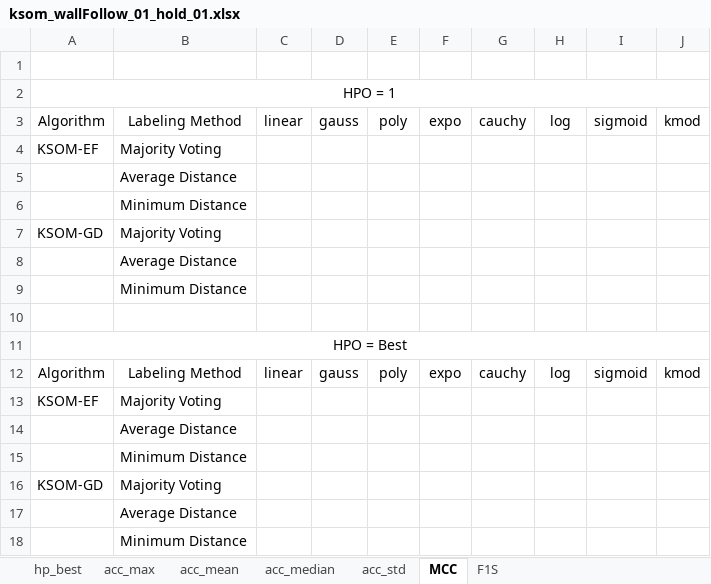
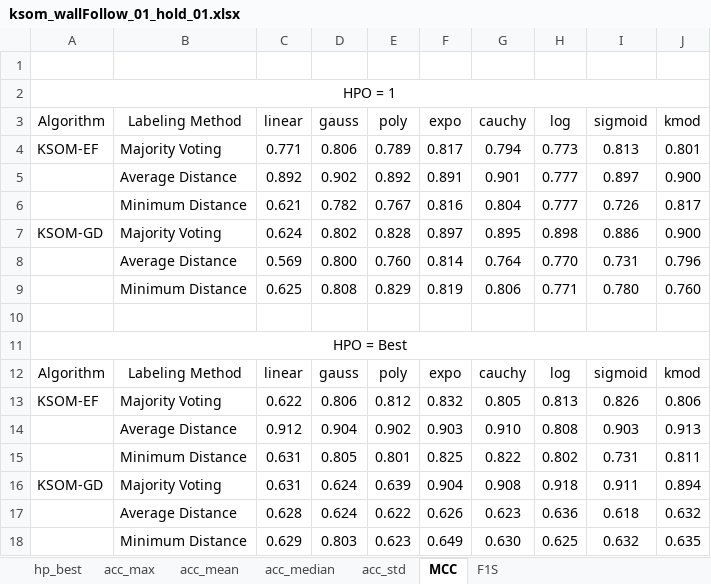
Before and after one commit to davidcoelho89/Matlab-MLTool-fp, an Excel workbook: results_analysis/ksom_wallFollow_01_hold_01.xlsx, sheet MCC, drawn as a sheet; values as stored, in another font and other column widths than the file's, no borders; removed rows and columns are numbered as before the commit, all else as after; the diff names each change by its address in the sheet, - before the commit and + after, or states it on an @@ line.

Commit message:
updated ksom wallfollow results

```diff
--- a/results_analysis/ksom_wallFollow_01_hold_01.xlsx (sheet MCC)
+++ b/results_analysis/ksom_wallFollow_01_hold_01.xlsx (sheet MCC)
-row 4: KSOM-EF | Majority Voting
-row 5:  | Average Distance
-row 6:  | Minimum Distance
-row 7: KSOM-GD | Majority Voting
-row 8:  | Average Distance
-row 9:  | Minimum Distance
+row 4: KSOM-EF | Majority Voting | 0.771 | 0.806 | 0.789 | 0.817 | 0.794 | 0.773 | 0.813 | 0.801
+row 5:  | Average Distance | 0.892 | 0.902 | 0.892 | 0.891 | 0.901 | 0.777 | 0.897 | 0.900
+row 6:  | Minimum Distance | 0.621 | 0.782 | 0.767 | 0.816 | 0.804 | 0.777 | 0.726 | 0.817
+row 7: KSOM-GD | Majority Voting | 0.624 | 0.802 | 0.828 | 0.897 | 0.895 | 0.898 | 0.886 | 0.900
+row 8:  | Average Distance | 0.569 | 0.800 | 0.760 | 0.814 | 0.764 | 0.770 | 0.731 | 0.796
+row 9:  | Minimum Distance | 0.625 | 0.808 | 0.829 | 0.819 | 0.806 | 0.771 | 0.780 | 0.760
-row 13: KSOM-EF | Majority Voting
-row 14:  | Average Distance
-row 15:  | Minimum Distance
-row 16: KSOM-GD | Majority Voting
-row 17:  | Average Distance
-row 18:  | Minimum Distance
+row 13: KSOM-EF | Majority Voting | 0.622 | 0.806 | 0.812 | 0.832 | 0.805 | 0.813 | 0.826 | 0.806
+row 14:  | Average Distance | 0.912 | 0.904 | 0.902 | 0.903 | 0.910 | 0.808 | 0.903 | 0.913
+row 15:  | Minimum Distance | 0.631 | 0.805 | 0.801 | 0.825 | 0.822 | 0.802 | 0.731 | 0.811
+row 16: KSOM-GD | Majority Voting | 0.631 | 0.624 | 0.639 | 0.904 | 0.908 | 0.918 | 0.911 | 0.894
+row 17:  | Average Distance | 0.628 | 0.624 | 0.622 | 0.626 | 0.623 | 0.636 | 0.618 | 0.632
+row 18:  | Minimum Distance | 0.629 | 0.803 | 0.623 | 0.649 | 0.630 | 0.625 | 0.632 | 0.635
```
Also changed, not shown: sheet acc_median, sheet F1S, sheet acc_mean, sheet acc_std, sheet acc_max, sheet hp_best, 2 other files.
